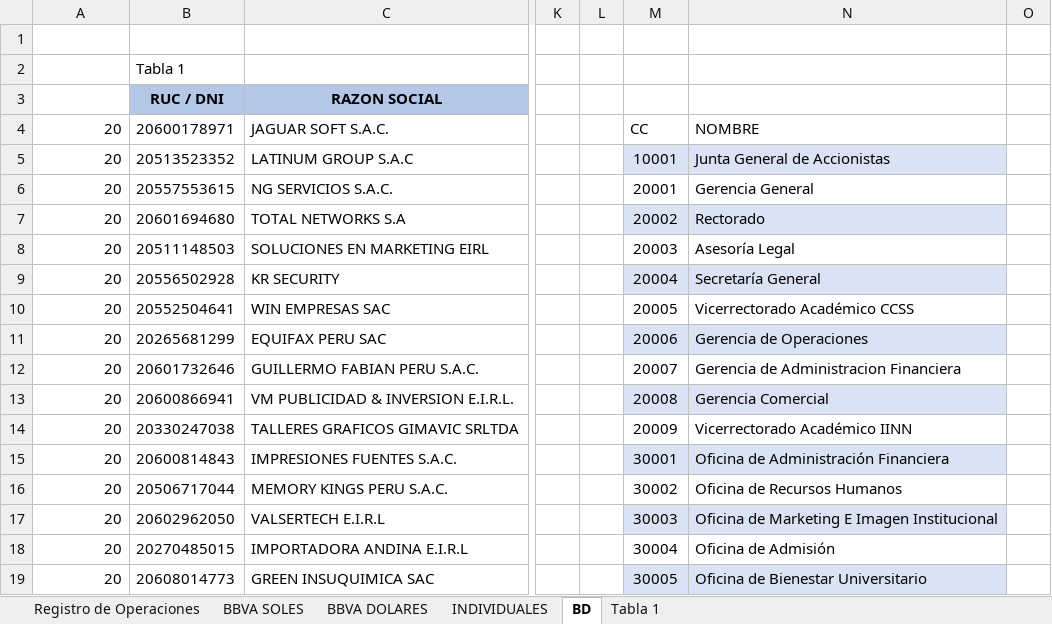
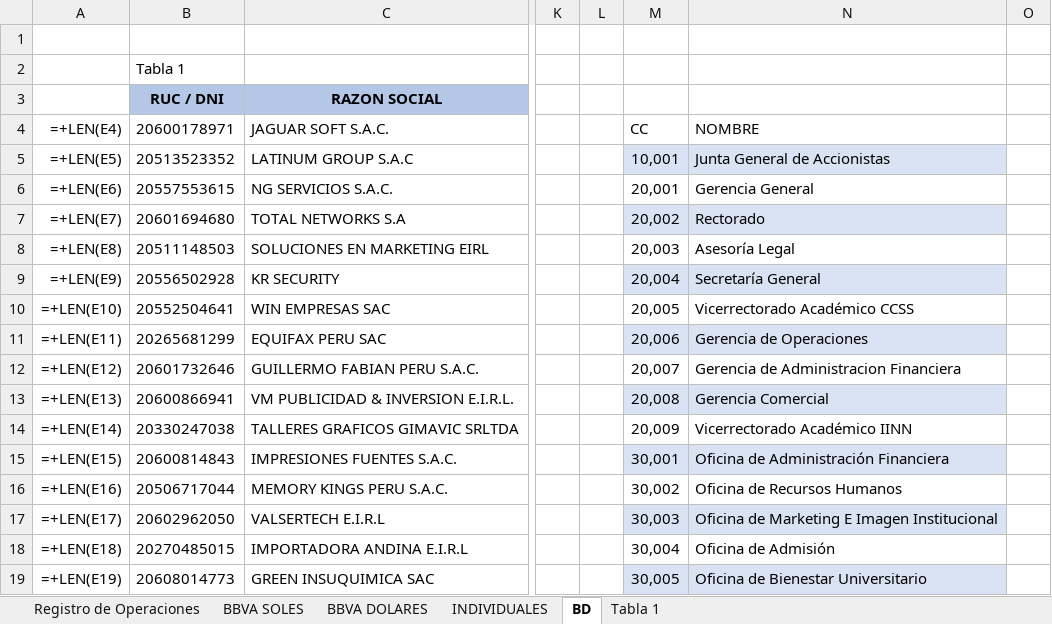
Before and after one commit to darshanbachhav0/finance, an Excel workbook: CUENTA PROVEEDORES V3.xlsm, sheet BD, drawn as a sheet; only a part is shown, gaps mark what is left out; values as stored, in another font and other column widths than the file's, no borders; formulas without a stored value are shown as written; table styles not drawn; the diff covers the shown part only; the diff names each change by its address in the sheet, - before the commit and + after, or states it on an @@ line.

```diff
--- a/CUENTA PROVEEDORES V3.xlsm (sheet BD)
+++ b/CUENTA PROVEEDORES V3.xlsm (sheet BD)
-A4: 20
+A4: =+LEN(E4)
-A5: 20
+A5: =+LEN(E5)
-M5: 10001
+M5: 10,001
-A6: 20
+A6: =+LEN(E6)
-M6: 20001
+M6: 20,001
-A7: 20
+A7: =+LEN(E7)
-M7: 20002
+M7: 20,002
-A8: 20
+A8: =+LEN(E8)
-M8: 20003
+M8: 20,003
-A9: 20
+A9: =+LEN(E9)
-M9: 20004
+M9: 20,004
-A10: 20
+A10: =+LEN(E10)
-M10: 20005
+M10: 20,005
-A11: 20
+A11: =+LEN(E11)
-M11: 20006
+M11: 20,006
-A12: 20
+A12: =+LEN(E12)
-M12: 20007
+M12: 20,007
-A13: 20
+A13: =+LEN(E13)
-M13: 20008
+M13: 20,008
-A14: 20
+A14: =+LEN(E14)
-M14: 20009
+M14: 20,009
-A15: 20
+A15: =+LEN(E15)
-M15: 30001
+M15: 30,001
-A16: 20
+A16: =+LEN(E16)
-M16: 30002
+M16: 30,002
-A17: 20
+A17: =+LEN(E17)
-M17: 30003
+M17: 30,003
-A18: 20
+A18: =+LEN(E18)
-M18: 30004
+M18: 30,004
-A19: 20
+A19: =+LEN(E19)
-M19: 30005
+M19: 30,005
```
Also changed, not shown: 336 edited cells elsewhere in this sheet, sheet BBVA SOLES, sheet Registro de Operaciones, sheet BBVA DOLARES, sheet INDIVIDUALES, charts or pictures, 52 other files.
